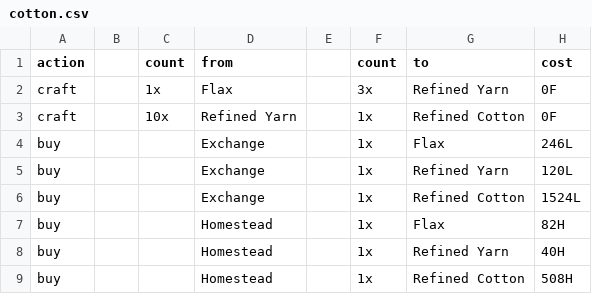
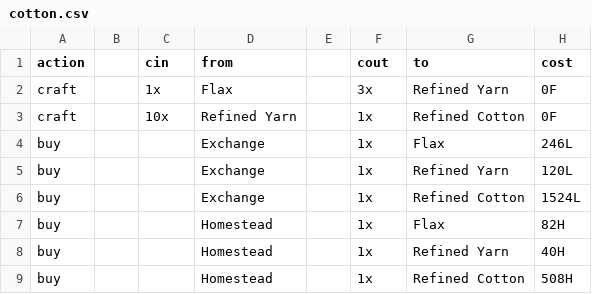
Before and after one commit to asgharkapk/star-resonance-crafting-database, a CSV file: data/cotton.csv, drawn as a sheet.

Commit message:
Update cotton.csv

```diff
--- a/data/cotton.csv
+++ b/data/cotton.csv
@@ -1,2 +1,2 @@
-action,,count,from,,count,to,cost
+action,,cin,from,,cout,to,cost
 craft,,1x,Flax,,3x,Refined Yarn,0F
```
